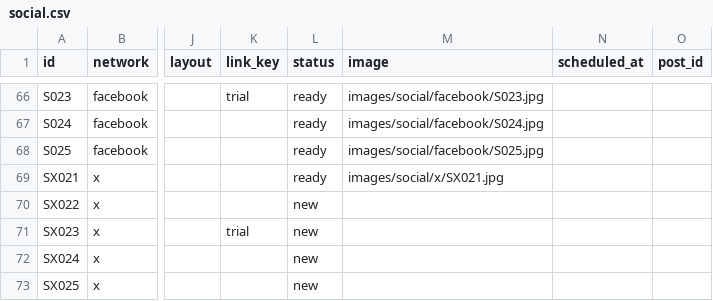
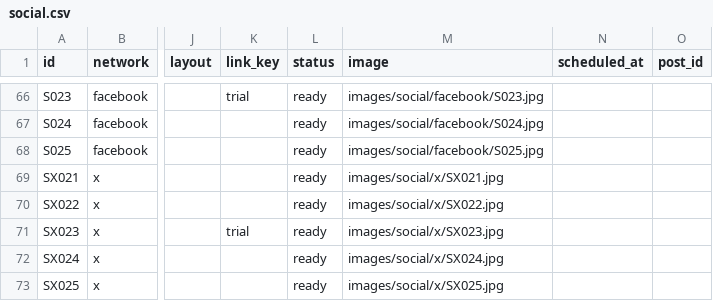
Before and after one commit to vivaticvv-cyber/focus-pins, a CSV file: social.csv, drawn as a sheet; only a part is shown, gaps mark what is left out; the diff names each change by its address in the sheet, - before the commit and + after, or states it on an @@ line.

Commit message:
autopilot: queue and images

```diff
--- a/social.csv
+++ b/social.csv
-L70:L73 (status): new
+L70:L73 (status): ready
-M70 (image): (empty)
+M70 (image): images/social/x/SX022.jpg
-M71 (image): (empty)
+M71 (image): images/social/x/SX023.jpg
-M72 (image): (empty)
+M72 (image): images/social/x/SX024.jpg
-M73 (image): (empty)
+M73 (image): images/social/x/SX025.jpg
```
Also changed, not shown: 4 other files.
